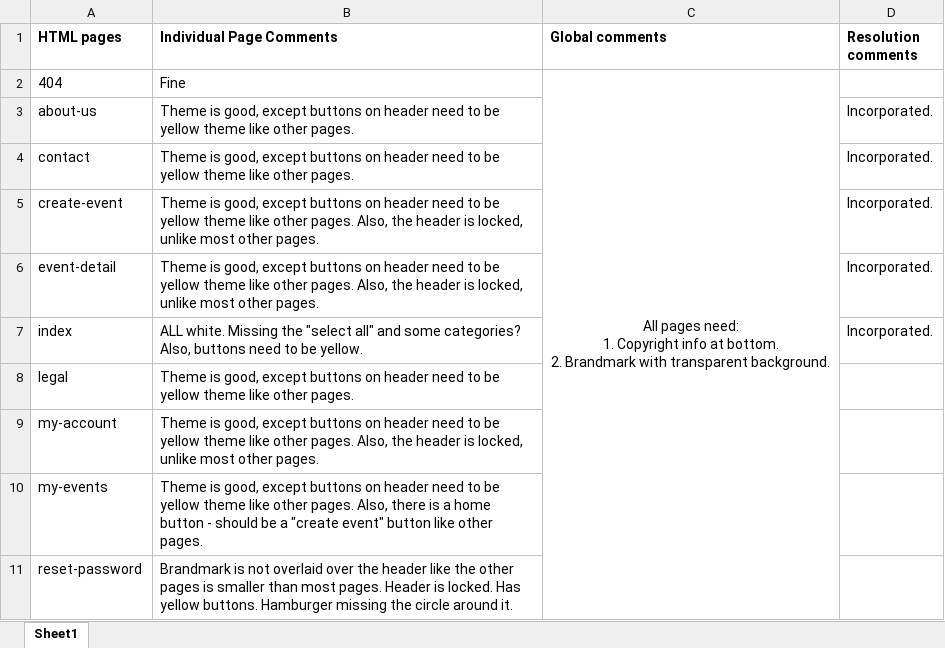
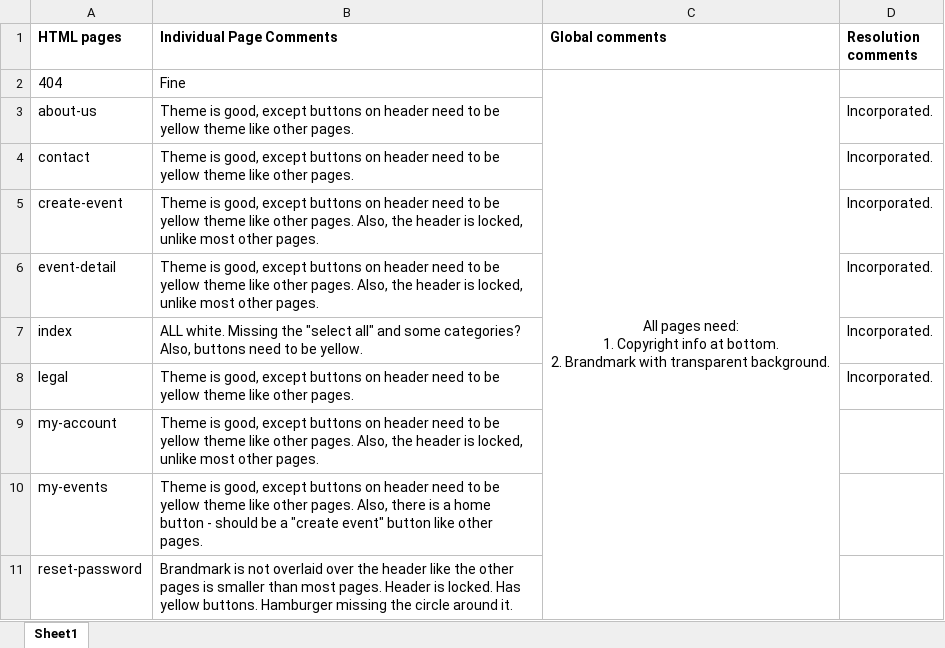
Before and after one commit to jkennedyriley/busybeeboard, an Excel workbook: docs/7-30-2025 BBB Frontend Review Comments.xlsx, sheet Sheet1, drawn as a sheet; only a part is shown; values as stored, in another font and other column widths than the file's, no borders; the diff names each change by its address in the sheet, - before the commit and + after, or states it on an @@ line.

```diff
--- a/docs/7-30-2025 BBB Frontend Review Comments.xlsx (sheet Sheet1)
+++ b/docs/7-30-2025 BBB Frontend Review Comments.xlsx (sheet Sheet1)
-D8 (Resolution comments): (empty)
+D8 (Resolution comments): Incorporated.
```
Also changed, not shown: 2 other files.
